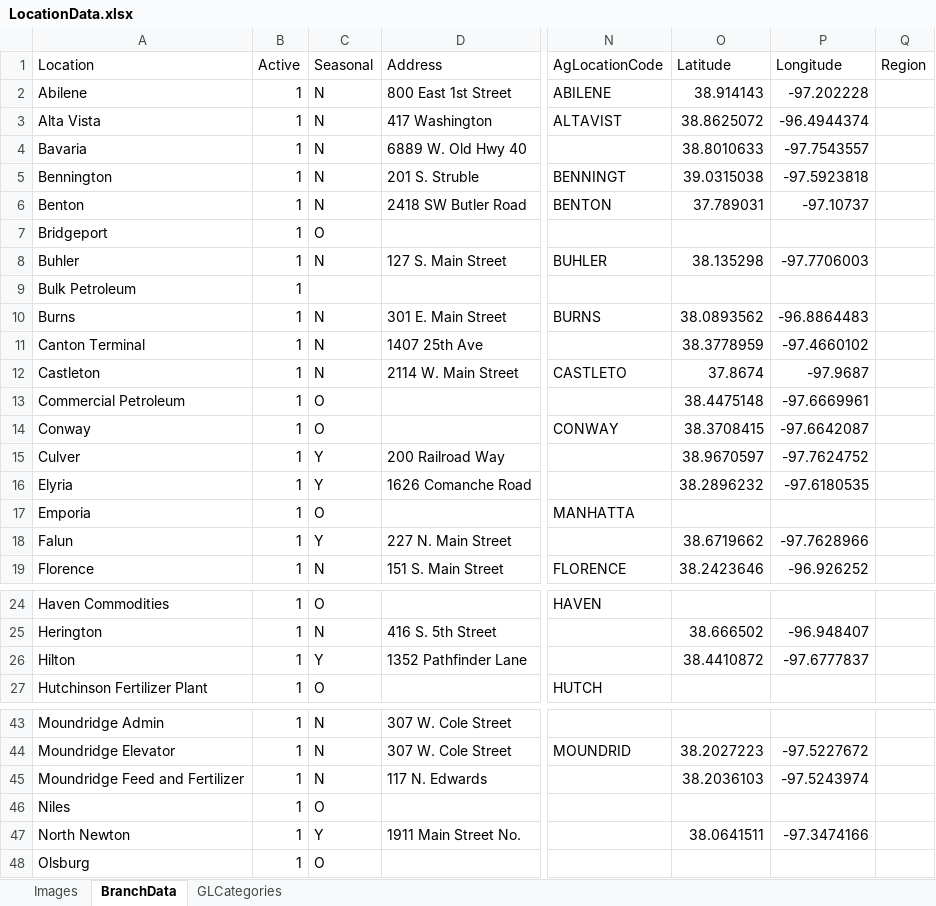
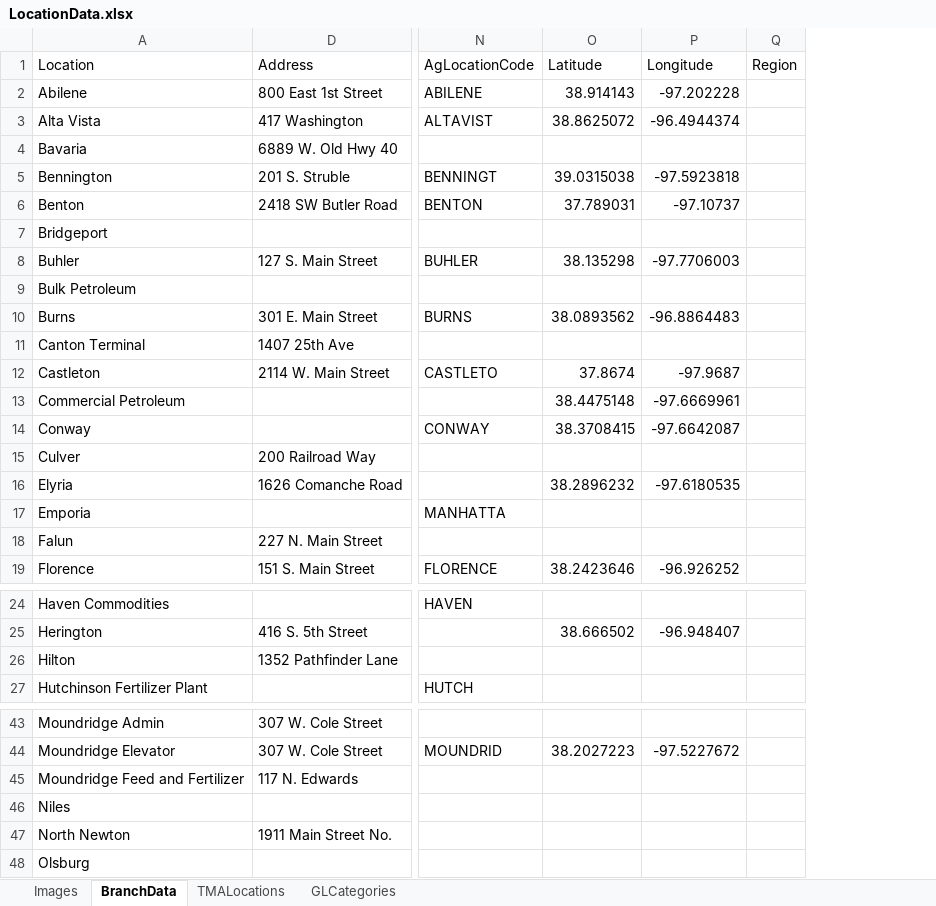
Before and after one commit to mandielyons/logi-dashboard, an Excel workbook: UploadedFiles/LocationData.xlsx, sheet BranchData, drawn as a sheet; only a part is shown, gaps mark what is left out; values as stored, in another font and other column widths than the file's, no borders; table styles not drawn; the diff covers the shown part only; the diff names each change by its address in the sheet, - before the commit and + after, or states it on an @@ line.

```diff
--- a/UploadedFiles/LocationData.xlsx (sheet BranchData)
+++ b/UploadedFiles/LocationData.xlsx (sheet BranchData)
+sheet tab: TMALocations
@@ column B (Active) hidden, rows 2-19: all 1; rows 24-27: all 1; rows 43-48: all 1 @@
@@ column C (Seasonal) hidden, rows 2-19: N | N | N | N | N | O | N |  | N | N | N | O | O | Y | Y | O | Y | N; rows 24-27: O | N | Y | O; rows 43-48: N | N | N | O | Y | O @@
-O4 (Latitude): 38.8010633
+O4 (Latitude): (empty)
-P4 (Longitude): -97.7543557
+P4 (Longitude): (empty)
-O11 (Latitude): 38.3778959
+O11 (Latitude): (empty)
-P11 (Longitude): -97.4660102
+P11 (Longitude): (empty)
-O15 (Latitude): 38.9670597
+O15 (Latitude): (empty)
-P15 (Longitude): -97.7624752
+P15 (Longitude): (empty)
-O18 (Latitude): 38.6719662
+O18 (Latitude): (empty)
-P18 (Longitude): -97.7628966
+P18 (Longitude): (empty)
-O26 (Latitude): 38.4410872
+O26 (Latitude): (empty)
-P26 (Longitude): -97.6777837
+P26 (Longitude): (empty)
-O45 (Latitude): 38.2036103
+O45 (Latitude): (empty)
-P45 (Longitude): -97.5243974
+P45 (Longitude): (empty)
-O47 (Latitude): 38.0641511
+O47 (Latitude): (empty)
-P47 (Longitude): -97.3474166
+P47 (Longitude): (empty)
```
Also changed, not shown: 13 edited cells elsewhere in this sheet, 8 other files.
